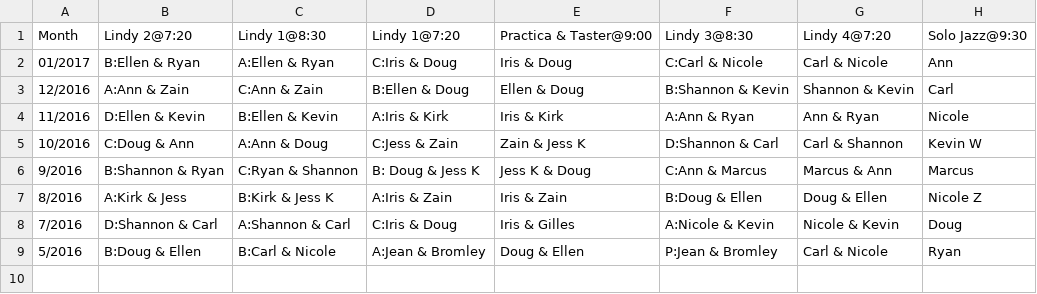
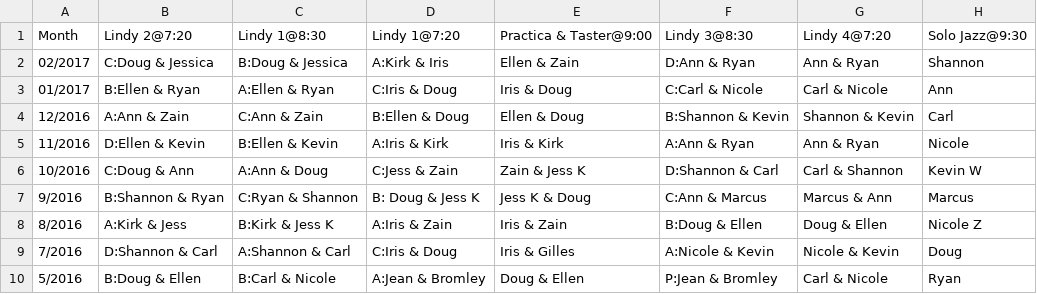
Before and after one commit to SugarPushCode/920-special-static, a CSV file: teacher_schedule.csv, drawn as a sheet; the diff names each change by its address in the sheet, - before the commit and + after, or states it on an @@ line.

Commit message:
Lots in this one: - Added 'TBD' for March 2nd. Not displaying yet - Added 'Funky February/March Schedule' news - Changed all references to Level 1 classes with new names Connection,   Rhythm, Playfulness - Added February instructors

```diff
--- a/teacher_schedule.csv
+++ b/teacher_schedule.csv
+row 2: 02/2017 | C:Doug & Jessica | B:Doug & Jessica | A:Kirk & Iris | Ellen & Zain | D:Ann & Ryan | Ann & Ryan | Shannon
```
Also changed, not shown: 4 other files.
